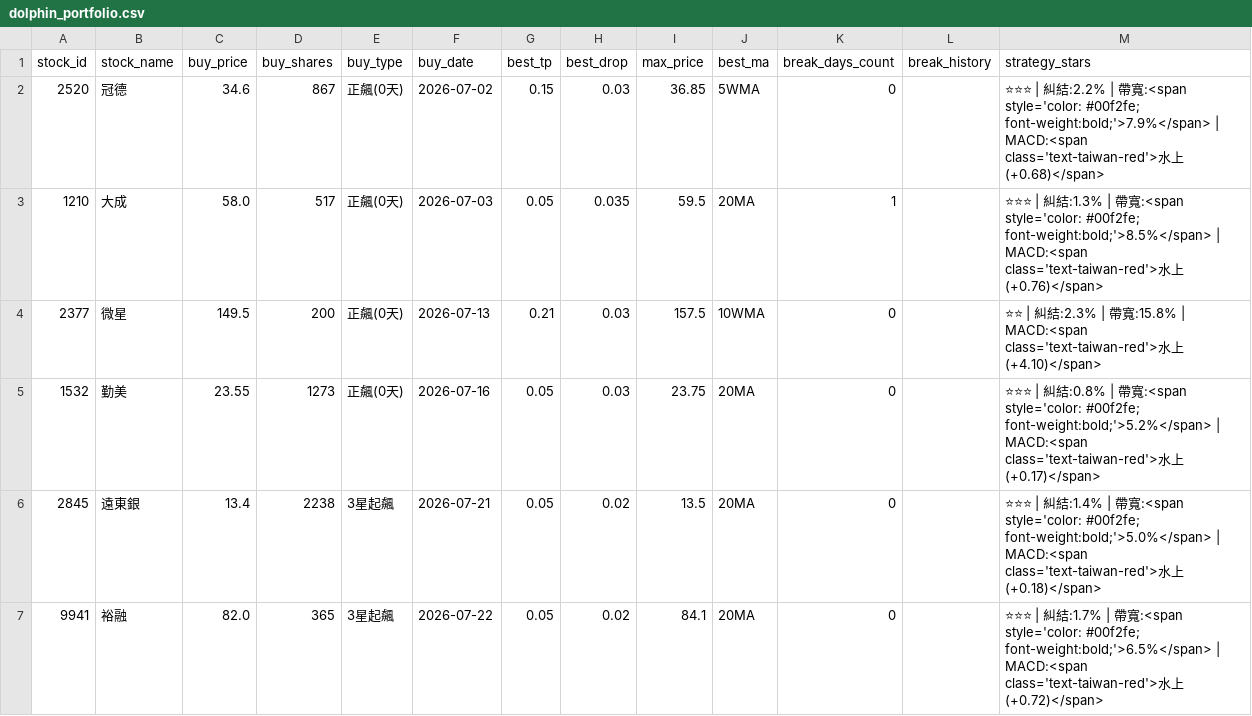
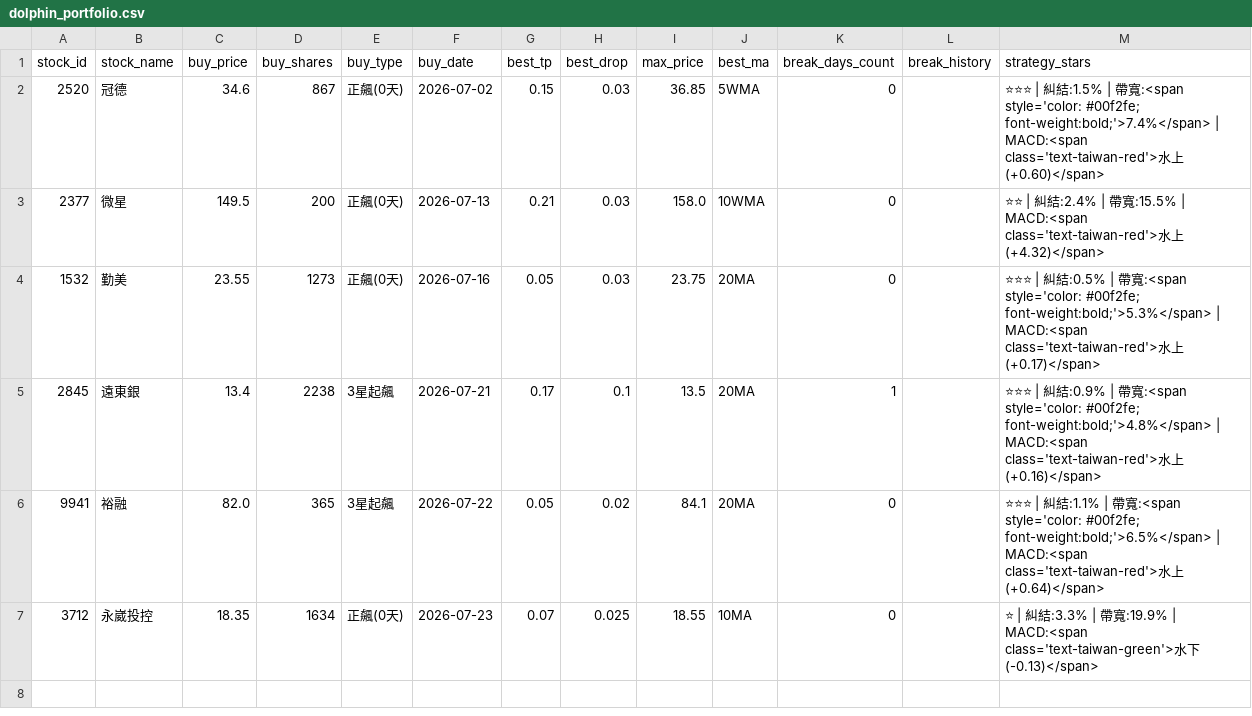
Before and after one commit to chunyulaie/my-dolphin-radar, a CSV file: dolphin_portfolio.csv, drawn as a sheet.

```diff
--- a/dolphin_portfolio.csv
+++ b/dolphin_portfolio.csv
@@ -1,7 +1,7 @@
 stock_id,stock_name,buy_price,buy_shares,buy_type,buy_date,best_tp,best_drop,max_price,best_ma,break_days_count,break_history,strategy_stars
-2520,冠德,34.6,867,正飆(0天),2026-07-02,0.15,0.03,36.85,5WMA,0,,⭐⭐⭐ | 糾結:2.2% | 帶寬:<span style='color: #00f2fe; font-weight:bold;'>7.9%</span> | MACD:<span class='text-taiwan-red'>水上(+0.68)</span>
-1210,大成,58.0,517,正飆(0天),2026-07-03,0.05,0.035,59.5,20MA,1,,⭐⭐⭐ | 糾結:1.3% | 帶寬:<span style='color: #00f2fe; font-weight:bold;'>8.5%</span> | MACD:<span class='text-taiwan-red'>水上(+0.76)</span>
-2377,微星,149.5,200,正飆(0天),2026-07-13,0.21,0.03,157.5,10WMA,0,,⭐⭐ | 糾結:2.3% | 帶寬:15.8% | MACD:<span class='text-taiwan-red'>水上(+4.10)</span>
-1532,勤美,23.55,1273,正飆(0天),2026-07-16,0.05,0.03,23.75,20MA,0,,⭐⭐⭐ | 糾結:0.8% | 帶寬:<span style='color: #00f2fe; font-weight:bold;'>5.2%</span> | MACD:<span class='text-taiwan-red'>水上(+0.17)</span>
-2845,遠東銀,13.4,2238,3星起飆,2026-07-21,0.05,0.02,13.5,20MA,0,,⭐⭐⭐ | 糾結:1.4% | 帶寬:<span style='color: #00f2fe; font-weight:bold;'>5.0%</span> | MACD:<span class='text-taiwan-red'>水上(+0.18)</span>
-9941,裕融,82.0,365,3星起飆,2026-07-22,0.05,0.02,84.1,20MA,0,,⭐⭐⭐ | 糾結:1.7% | 帶寬:<span style='color: #00f2fe; font-weight:bold;'>6.5%</span> | MACD:<span class='text-taiwan-red'>水上(+0.72)</span>
+2520,冠德,34.6,867,正飆(0天),2026-07-02,0.15,0.03,36.85,5WMA,0,,⭐⭐⭐ | 糾結:1.5% | 帶寬:<span style='color: #00f2fe; font-weight:bold;'>7.4%</span> | MACD:<span class='text-taiwan-red'>水上(+0.60)</span>
+2377,微星,149.5,200,正飆(0天),2026-07-13,0.21,0.03,158.0,10WMA,0,,⭐⭐ | 糾結:2.4% | 帶寬:15.5% | MACD:<span class='text-taiwan-red'>水上(+4.32)</span>
+1532,勤美,23.55,1273,正飆(0天),2026-07-16,0.05,0.03,23.75,20MA,0,,⭐⭐⭐ | 糾結:0.5% | 帶寬:<span style='color: #00f2fe; font-weight:bold;'>5.3%</span> | MACD:<span class='text-taiwan-red'>水上(+0.17)</span>
+2845,遠東銀,13.4,2238,3星起飆,2026-07-21,0.17,0.1,13.5,20MA,1,,⭐⭐⭐ | 糾結:0.9% | 帶寬:<span style='color: #00f2fe; font-weight:bold;'>4.8%</span> | MACD:<span class='text-taiwan-red'>水上(+0.16)</span>
+9941,裕融,82.0,365,3星起飆,2026-07-22,0.05,0.02,84.1,20MA,0,,⭐⭐⭐ | 糾結:1.1% | 帶寬:<span style='color: #00f2fe; font-weight:bold;'>6.5%</span> | MACD:<span class='text-taiwan-red'>水上(+0.64)</span>
+3712,永崴投控,18.35,1634,正飆(0天),2026-07-23,0.07,0.025,18.55,10MA,0,,⭐ | 糾結:3.3% | 帶寬:19.9% | MACD:<span class='text-taiwan-green'>水下(-0.13)</span>
```
Also changed, not shown: dolphin_history_ledger.csv, dolphin_optimizer_details.csv, 2 other files.
